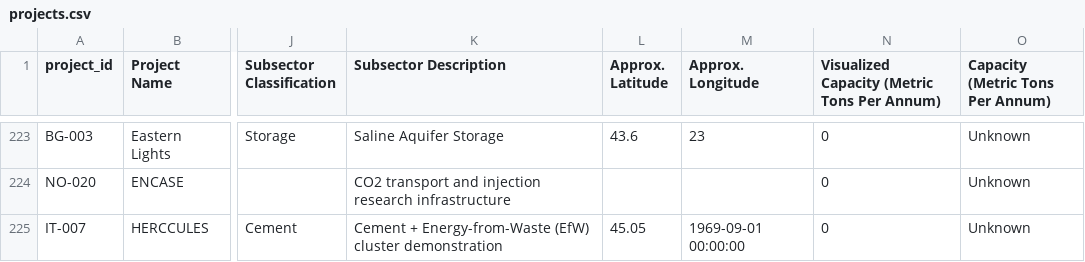
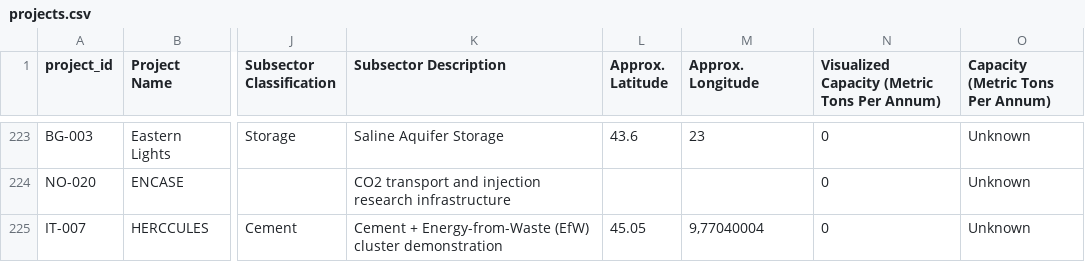
Before and after one commit to seb-hm/ccs-map, a CSV file: projects.csv, drawn as a sheet; only a part is shown, gaps mark what is left out; the diff names each change by its address in the sheet, - before the commit and + after, or states it on an @@ line.

```diff
--- a/projects.csv
+++ b/projects.csv
-M225 (Approx. Longitude): 1969-09-01 00:00:00
+M225 (Approx. Longitude): 9,77040004
```
